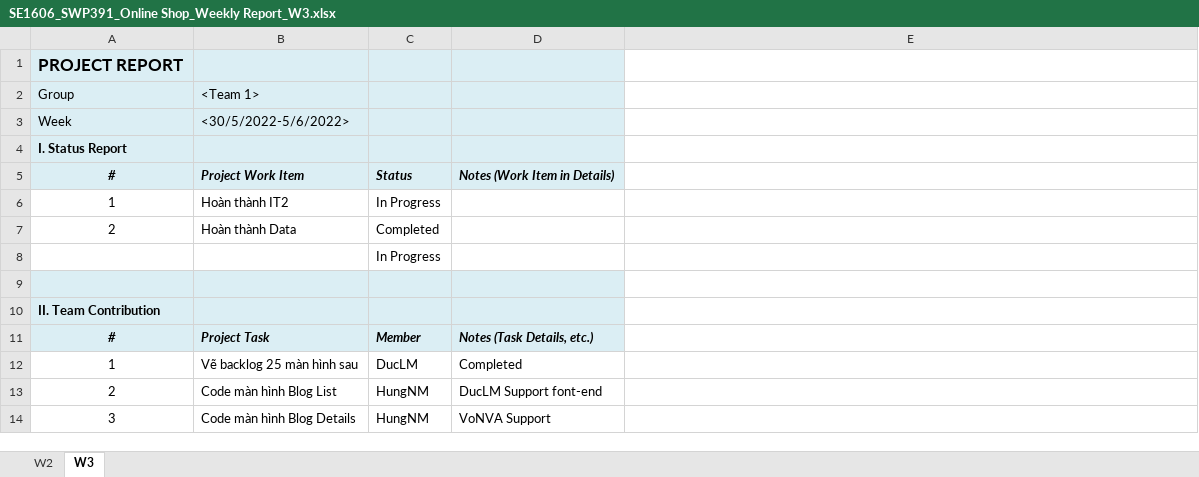
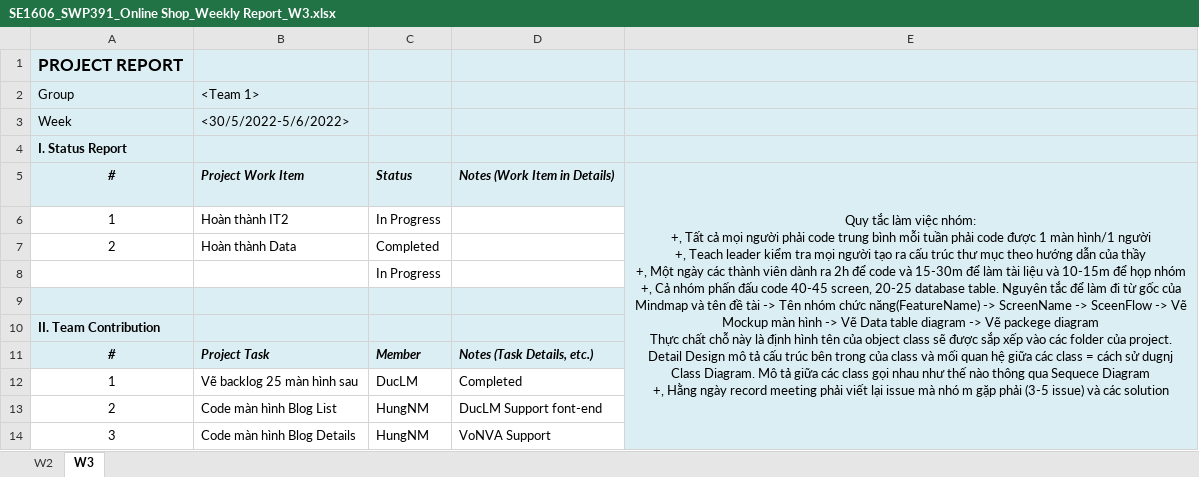
Before and after one commit to Happy-2001/SWP391, an Excel workbook: Documents/SE1606_SWP391_Online Shop_Weekly Report_W3.xlsx, sheet W3, drawn as a sheet; only a part is shown; values as stored, in another font and other column widths than the file's, no borders; ↵ is a line break in a cell; the diff covers the shown part only; the diff names each change by its address in the sheet, - before the commit and + after, or states it on an @@ line.

Commit message:
up Rule

```diff
--- a/Documents/SE1606_SWP391_Online Shop_Weekly Report_W3.xlsx (sheet W3)
+++ b/Documents/SE1606_SWP391_Online Shop_Weekly Report_W3.xlsx (sheet W3)
-E1:E14 fill: none
+E1:E14 fill: #DBEEF4
-E5: (empty)
+E5: Quy tắc làm việc nhóm: ↵ +, Tất cả mọi người phải code trung bình mỗi tuần phải code được 1 màn hình/1 người ↵ +, Teach leader kiểm tra mọi người tạo ra cấu trúc thư mục theo hướng dẫn của thầy ↵ +, Một ngày các thành viên dành ra 2h để code và 15-30m để làm tài liệu và 10-15m để họp nhóm ↵ +, Cả nhóm phấn đấu code 40-45 screen, 20-25 database table. Nguyên tắc để làm đi từ gốc của Mindmap và tên đề tài -> Tên nhóm chức năng(FeatureName) -> ScreenName -> SceenFlow -> Vẽ Mockup màn hình -> Vẽ Data table diagram -> Vẽ packege diagram ↵ Thực chất chỗ này là định hình tên của object class sẽ được sắp xếp vào các folder của project. Detail Design mô tả cấu trúc bên trong của class và mối quan hệ giữa các class = cách sử dugnj Class Diagram. Mô tả giữa các class gọi nhau như thế nào thông qua Sequece Diagram ↵ +, Hằng ngày record meeting phải viết lại issue mà nhó m gặp phải (3-5 issue) và các solution
+E5:E26 merged
```
Also changed, not shown: cell formats elsewhere in this sheet.
